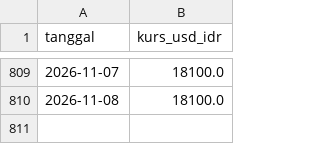
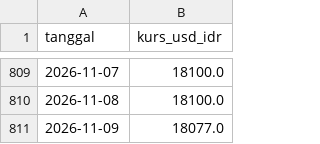
Before and after one commit to Hafizhputra27/example_scrap, a CSV file: data/processed/kurs_usd_idr.csv, drawn as a sheet; only a part is shown, gaps mark what is left out; the diff names each change by its address in the sheet, - before the commit and + after, or states it on an @@ line.

```diff
--- a/data/processed/kurs_usd_idr.csv
+++ b/data/processed/kurs_usd_idr.csv
+row 811: 2026-11-09 | 18077.0
```
Also changed, not shown: data/processed/cuaca_9_pasar.csv, models/band_rekomendasi_7hari.csv, 20 other files.
